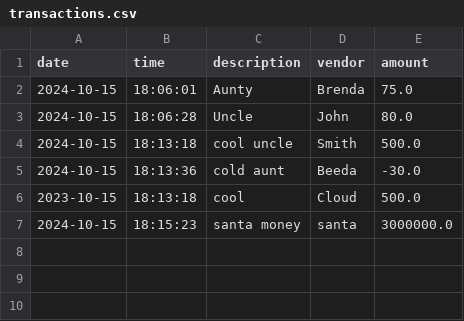
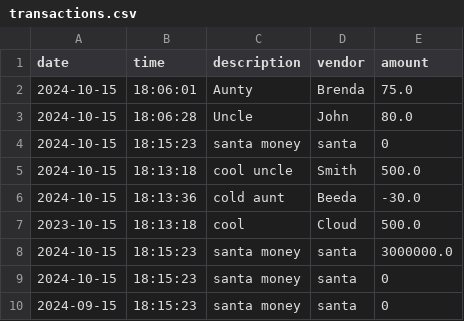
Before and after one commit to YearUp-MusaHoosain/AccountingLedgerApp, a CSV file: transactions.csv, drawn as a sheet.

Commit message:
completed all requirements except sorting entries by newest

```diff
--- a/transactions.csv
+++ b/transactions.csv
@@ -3,2 +3,3 @@ date|time|description|vendor|amount
 2024-10-15|18:06:28|Uncle|John|80.0
+2024-10-15|18:15:23|santa money|santa|0
 2024-10-15|18:13:18|cool uncle|Smith|500.0
@@ -7 +8,3 @@ date|time|description|vendor|amount
 2024-10-15|18:15:23|santa money|santa|3000000.0
+2024-10-15|18:15:23|santa money|santa|0
+2024-09-15|18:15:23|santa money|santa|0
```
Also changed, not shown: 1 other file.
